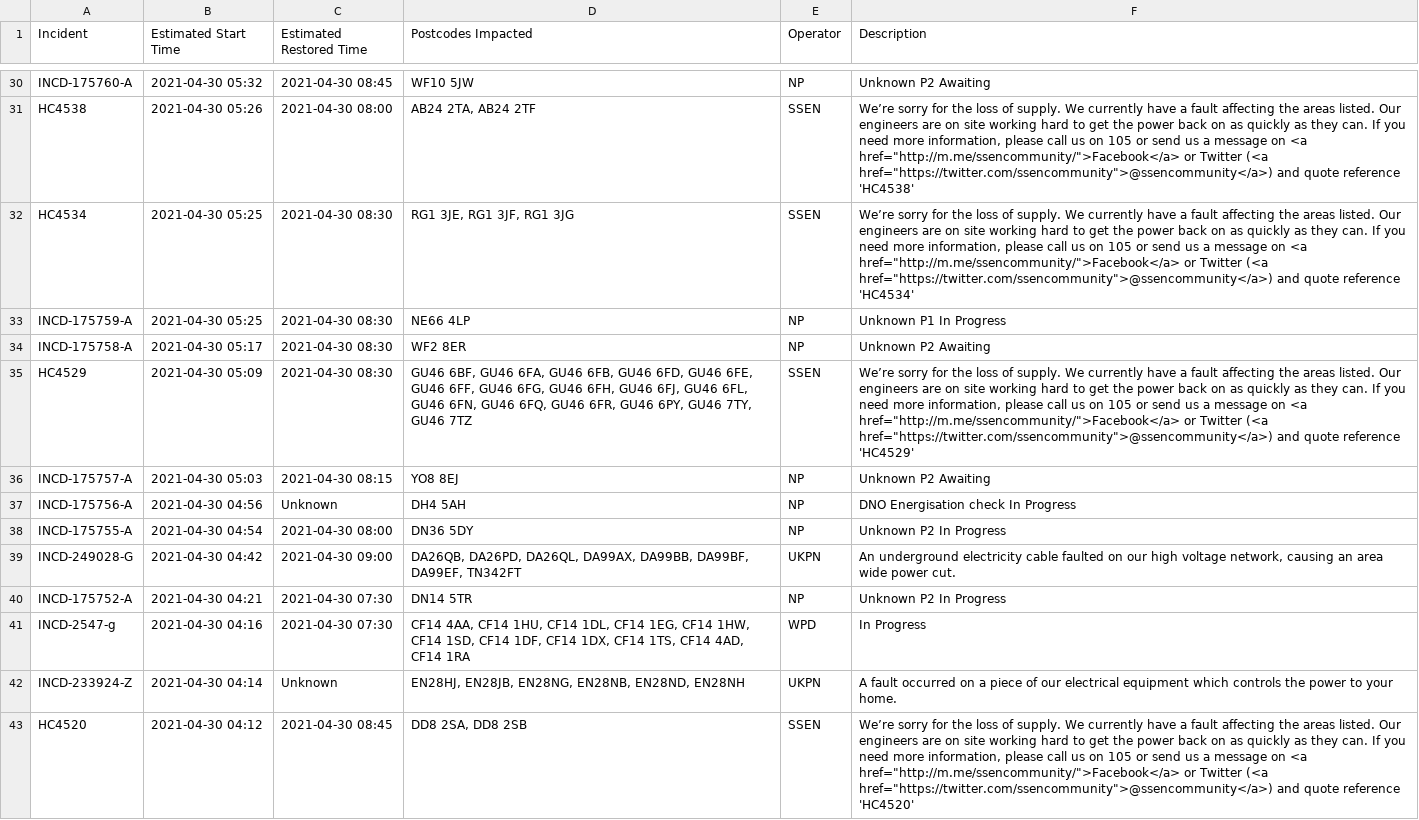
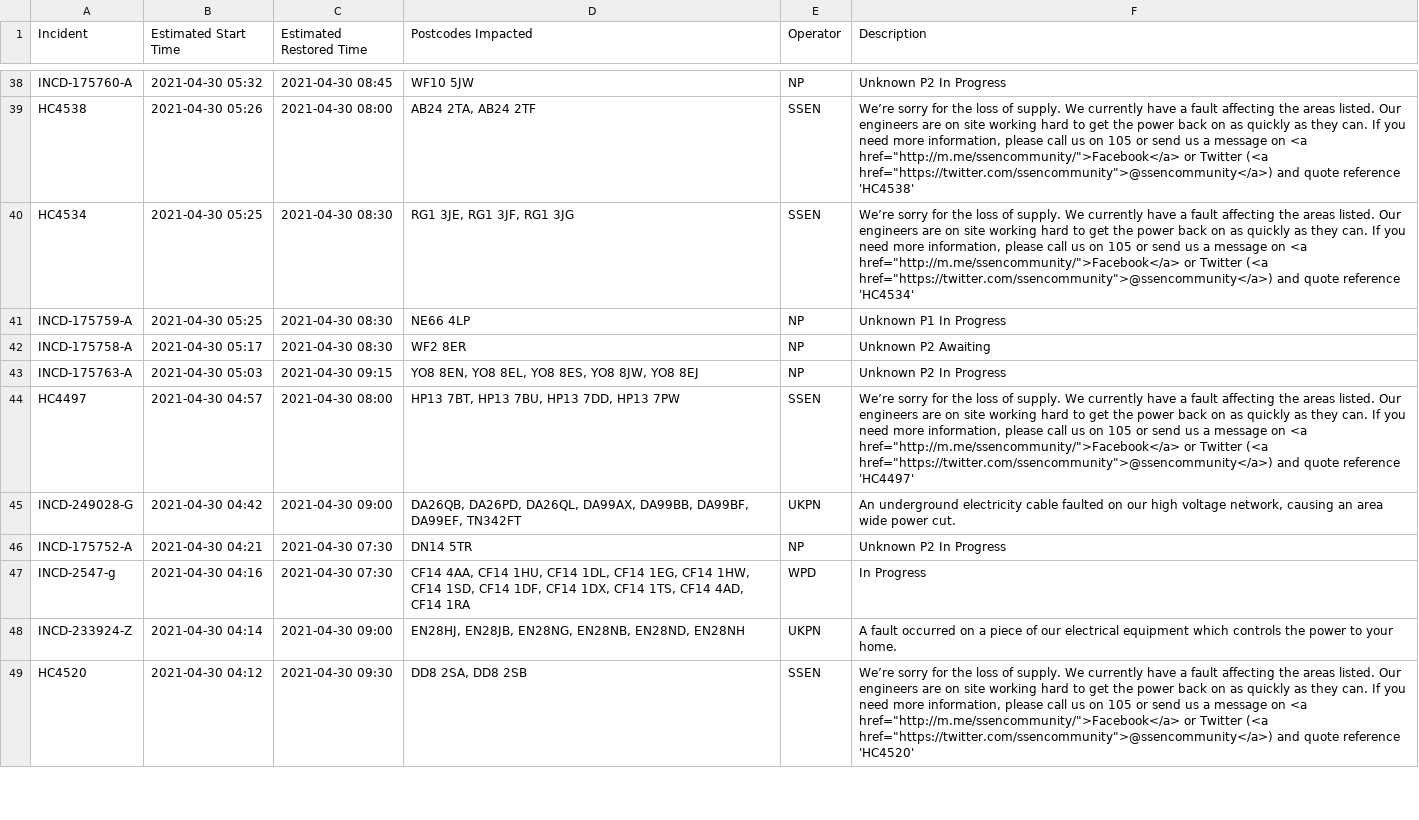
Before and after one commit to OSUKED/Outage-Watch, a CSV file: docs/data/outages.csv, drawn as a sheet; only a part is shown, gaps mark what is left out; removed rows and columns are numbered as before the commit, all else as after; the diff covers the shown part only; the diff names each change by its address in the sheet, - before the commit and + after, or states it on an @@ line.

```diff
--- a/docs/data/outages.csv
+++ b/docs/data/outages.csv
-F38 (Description): Unknown P2 Awaiting
+F38 (Description): Unknown P2 In Progress
-row 35: HC4529 | 2021-04-30 05:09 | 2021-04-30 08:30 | GU46 6BF, GU46 6FA, GU46 6FB, GU46 6FD, GU46 6FE, GU46 6FF, GU46 6FG, GU46 6FH, GU46 6FJ, GU46 6FL, GU46 6FN, GU46 6FQ, GU46 6FR, GU46 6PY, GU46 7TY, GU46 7TZ | SSEN | We’re sorry for the loss of supply. We currently have a fault affecting the areas listed. Our engineers are on site working hard to get the power back on as quickly as they can. If you need more information, please call us on 105 or send us a message on <a href="http://m.me/ssencommunity/">Facebook</a> or Twitter (<a href="https://twitter.com/ssencommunity">@ssencommunity</a>) and quote reference 'HC4529'
-row 36: INCD-175757-A | 2021-04-30 05:03 | 2021-04-30 08:15 | YO8 8EJ | NP | Unknown P2 Awaiting
-row 37: INCD-175756-A | 2021-04-30 04:56 | Unknown | DH4 5AH | NP | DNO Energisation check In Progress
-A43 (Incident): INCD-175755-A
+A43 (Incident): INCD-175763-A
-B43 (Estimated Start Time): 2021-04-30 04:54
+B43 (Estimated Start Time): 2021-04-30 05:03
-C43 (Estimated Restored Time): 2021-04-30 08:00
+C43 (Estimated Restored Time): 2021-04-30 09:15
-D43 (Postcodes Impacted): DN36 5DY
+D43 (Postcodes Impacted): YO8 8EN, YO8 8EL, YO8 8ES, YO8 8JW, YO8 8EJ
+row 44: HC4497 | 2021-04-30 04:57 | 2021-04-30 08:00 | HP13 7BT, HP13 7BU, HP13 7DD, HP13 7PW | SSEN | We’re sorry for the loss of supply. We currently have a fault affecting the areas listed. Our engineers are on site working hard to get the power back on as quickly as they can. If you need more information, please call us on 105 or send us a message on <a href="http://m.me/ssencommunity/">Facebook</a> or Twitter (<a href="https://twitter.com/ssencommunity">@ssencommunity</a>) and quote reference 'HC4497'
-C48 (Estimated Restored Time): Unknown
+C48 (Estimated Restored Time): 2021-04-30 09:00
-C49 (Estimated Restored Time): 2021-04-30 08:45
+C49 (Estimated Restored Time): 2021-04-30 09:30
```
Also changed, not shown: 10 added rows, 5 removed rows, 10 moved rows and 4 edited cells elsewhere in this file, 8 other files.
